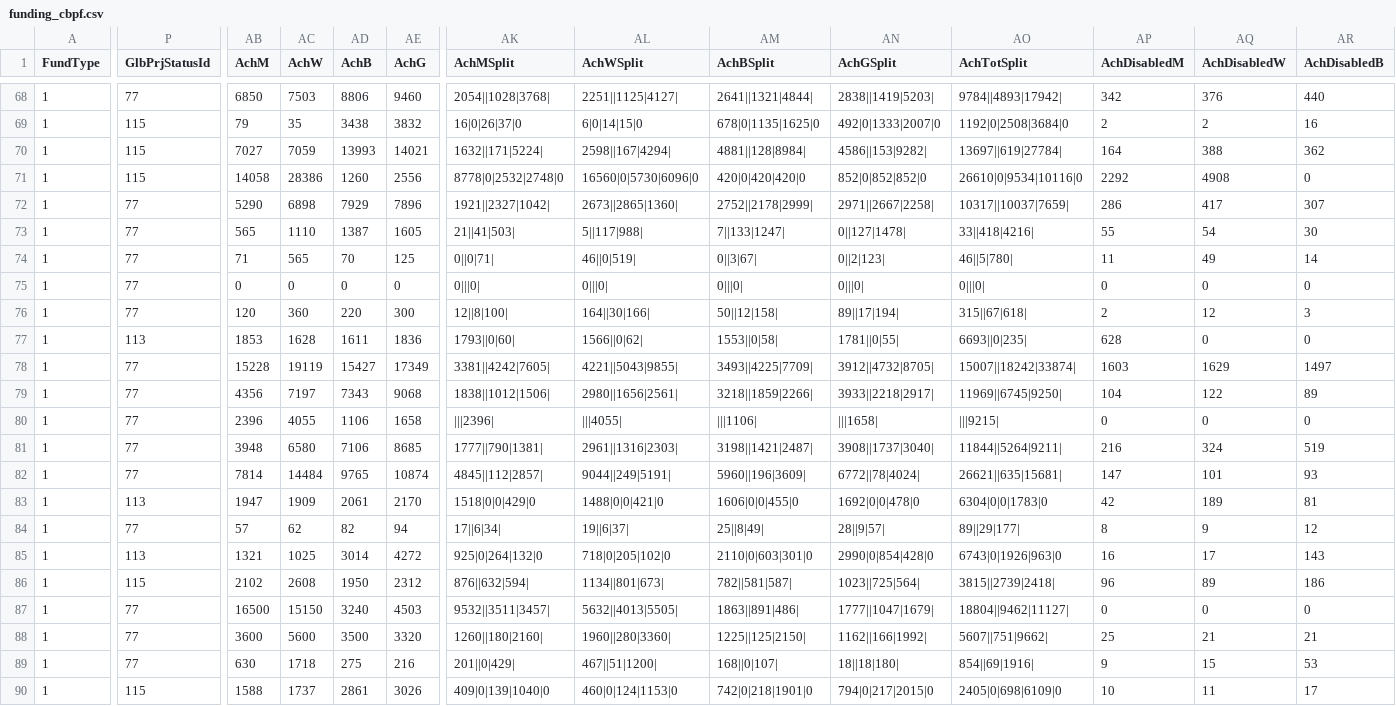
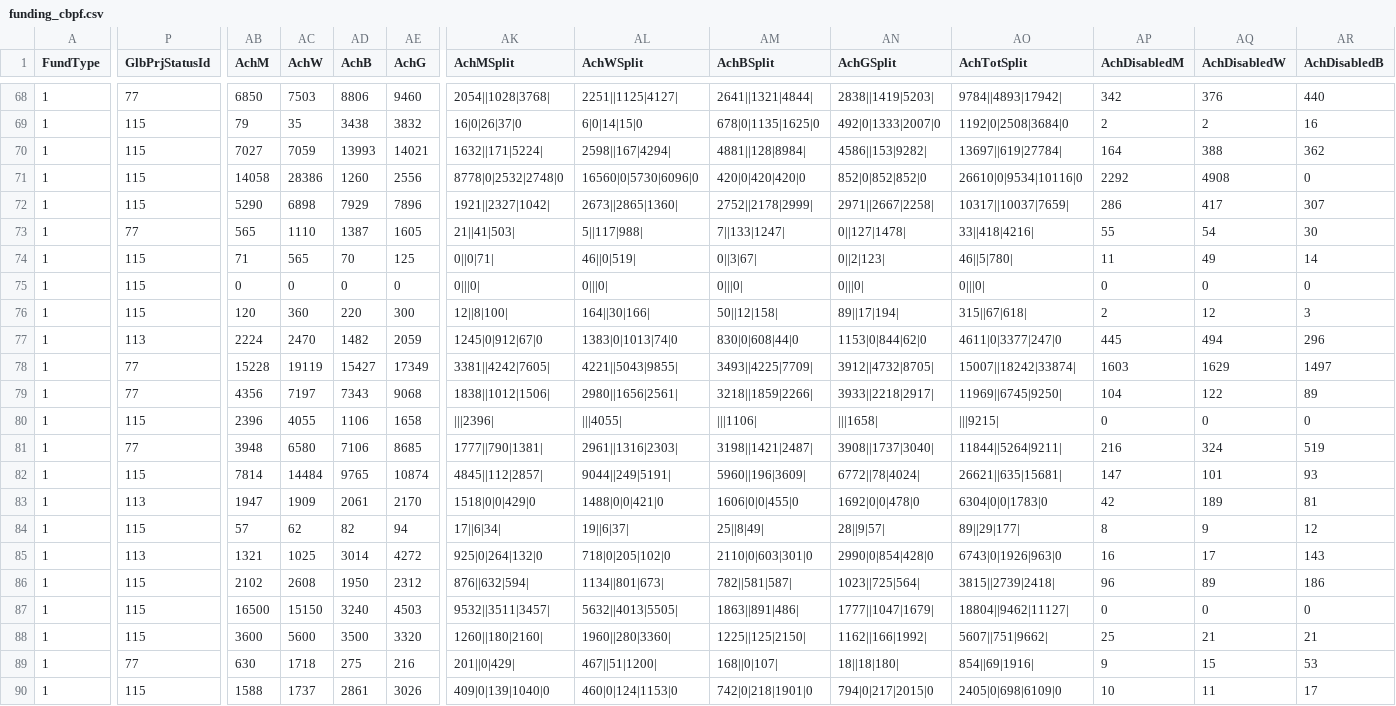
Before and after one commit to jayasekhon/South-Sudan-Dashboard, a CSV file: data/funding_cbpf.csv, drawn as a sheet; only a part is shown, gaps mark what is left out; the diff covers the shown part only; the diff names each change by its address in the sheet, - before the commit and + after, or states it on an @@ line.

```diff
--- a/data/funding_cbpf.csv
+++ b/data/funding_cbpf.csv
-P72 (GlbPrjStatusId): 77
+P72 (GlbPrjStatusId): 115
-P74:P76 (GlbPrjStatusId): 77
+P74:P76 (GlbPrjStatusId): 115
-AB77 (AchM): 1853
+AB77 (AchM): 2224
-AC77 (AchW): 1628
+AC77 (AchW): 2470
-AD77 (AchB): 1611
+AD77 (AchB): 1482
-AE77 (AchG): 1836
+AE77 (AchG): 2059
-AK77 (AchMSplit): 1793||0|60|
+AK77 (AchMSplit): 1245|0|912|67|0
-AL77 (AchWSplit): 1566||0|62|
+AL77 (AchWSplit): 1383|0|1013|74|0
-AM77 (AchBSplit): 1553||0|58|
+AM77 (AchBSplit): 830|0|608|44|0
-AN77 (AchGSplit): 1781||0|55|
+AN77 (AchGSplit): 1153|0|844|62|0
-AO77 (AchTotSplit): 6693||0|235|
+AO77 (AchTotSplit): 4611|0|3377|247|0
-AP77 (AchDisabledM): 628
+AP77 (AchDisabledM): 445
-AQ77 (AchDisabledW): 0
+AQ77 (AchDisabledW): 494
-AR77 (AchDisabledB): 0
+AR77 (AchDisabledB): 296
-P80 (GlbPrjStatusId): 77
+P80 (GlbPrjStatusId): 115
-P82 (GlbPrjStatusId): 77
+P82 (GlbPrjStatusId): 115
-P84 (GlbPrjStatusId): 77
+P84 (GlbPrjStatusId): 115
-P87:P88 (GlbPrjStatusId): 77
+P87:P88 (GlbPrjStatusId): 115
```
Also changed, not shown: 53 edited cells elsewhere in this file, data/appeals.csv, data/field_reports.csv, 5 other files.
